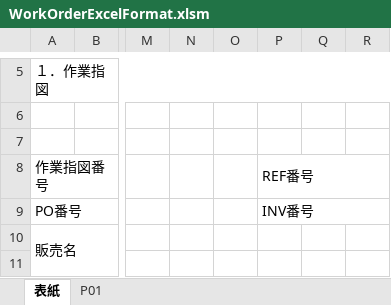
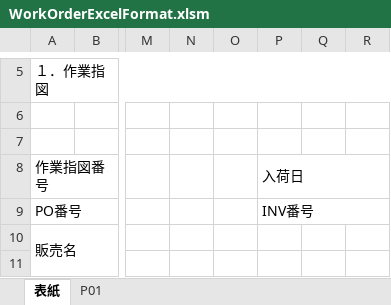
Before and after one commit to Alex-Logos/warehouse_a, an Excel workbook: ZWCS/Common/WorkOrderExcelFormat.xlsm, sheet 表紙, drawn as a sheet; only a part is shown, gaps mark what is left out; values as stored, in another font and other column widths than the file's, no borders; the diff names each change by its address in the sheet, - before the commit and + after, or states it on an @@ line.

```diff
--- a/ZWCS/Common/WorkOrderExcelFormat.xlsm (sheet 表紙)
+++ b/ZWCS/Common/WorkOrderExcelFormat.xlsm (sheet 表紙)
-P8: REF番号
+P8: 入荷日
```
Also changed, not shown: 3 other files.
